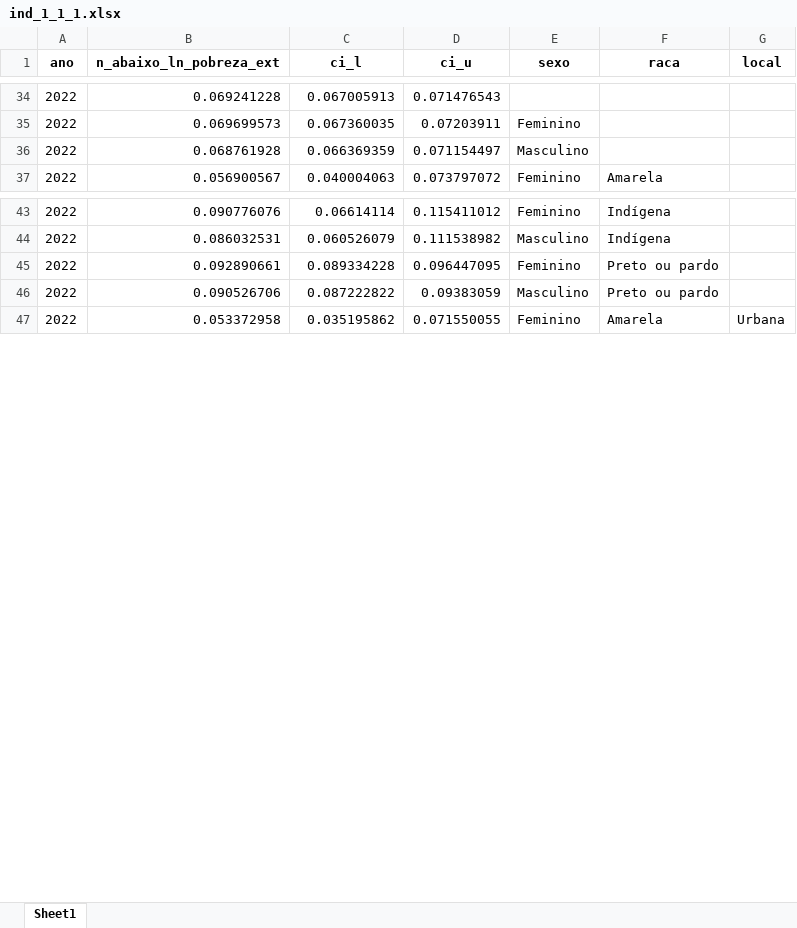
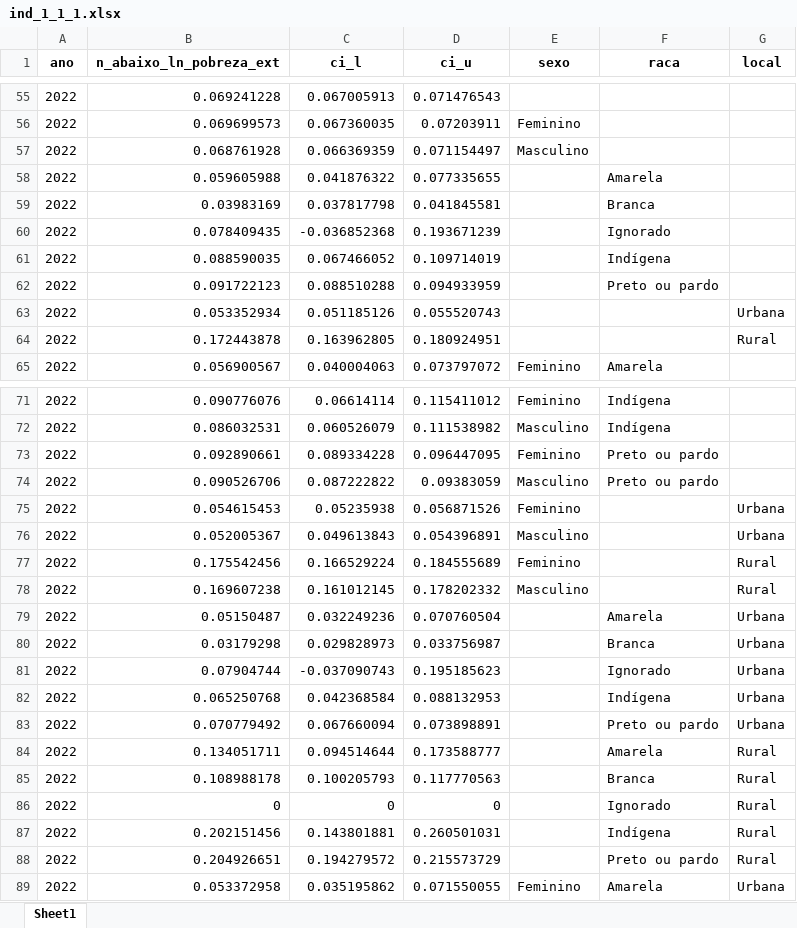
Before and after one commit to EvandroStk9/agenda_2030_decada_afro, an Excel workbook: outputs/mvp/ind_1_1_1/ind_1_1_1.xlsx, sheet Sheet1, drawn as a sheet; only a part is shown, gaps mark what is left out; values as stored, in another font and other column widths than the file's, no borders; the diff covers the shown part only; the diff names each change by its address in the sheet, - before the commit and + after, or states it on an @@ line.

```diff
--- a/outputs/mvp/ind_1_1_1/ind_1_1_1.xlsx (sheet Sheet1)
+++ b/outputs/mvp/ind_1_1_1/ind_1_1_1.xlsx (sheet Sheet1)
+row 58: 2022 | 0.059605988 | 0.041876322 | 0.077335655 |  | Amarela
+row 59: 2022 | 0.03983169 | 0.037817798 | 0.041845581 |  | Branca
+row 60: 2022 | 0.078409435 | -0.036852368 | 0.193671239 |  | Ignorado
+row 61: 2022 | 0.088590035 | 0.067466052 | 0.109714019 |  | Indígena
+row 62: 2022 | 0.091722123 | 0.088510288 | 0.094933959 |  | Preto ou pardo
+row 63: 2022 | 0.053352934 | 0.051185126 | 0.055520743 |  |  | Urbana
+row 64: 2022 | 0.172443878 | 0.163962805 | 0.180924951 |  |  | Rural
+row 75: 2022 | 0.054615453 | 0.05235938 | 0.056871526 | Feminino |  | Urbana
+row 76: 2022 | 0.052005367 | 0.049613843 | 0.054396891 | Masculino |  | Urbana
+row 77: 2022 | 0.175542456 | 0.166529224 | 0.184555689 | Feminino |  | Rural
+row 78: 2022 | 0.169607238 | 0.161012145 | 0.178202332 | Masculino |  | Rural
+row 79: 2022 | 0.05150487 | 0.032249236 | 0.070760504 |  | Amarela | Urbana
+row 80: 2022 | 0.03179298 | 0.029828973 | 0.033756987 |  | Branca | Urbana
+row 81: 2022 | 0.07904744 | -0.037090743 | 0.195185623 |  | Ignorado | Urbana
+row 82: 2022 | 0.065250768 | 0.042368584 | 0.088132953 |  | Indígena | Urbana
+row 83: 2022 | 0.070779492 | 0.067660094 | 0.073898891 |  | Preto ou pardo | Urbana
+row 84: 2022 | 0.134051711 | 0.094514644 | 0.173588777 |  | Amarela | Rural
+row 85: 2022 | 0.108988178 | 0.100205793 | 0.117770563 |  | Branca | Rural
+row 86: 2022 | 0 | 0 | 0 |  | Ignorado | Rural
+row 87: 2022 | 0.202151456 | 0.143801881 | 0.260501031 |  | Indígena | Rural
+row 88: 2022 | 0.204926651 | 0.194279572 | 0.215573729 |  | Preto ou pardo | Rural
```
Also changed, not shown: 21 added rows elsewhere in this sheet, outputs/mvp/ind_1_2_1/ind_1_2_1.xlsx, outputs/mvp/ind_4_3_1/ind_4_3_1.xlsx, 9 other files.
